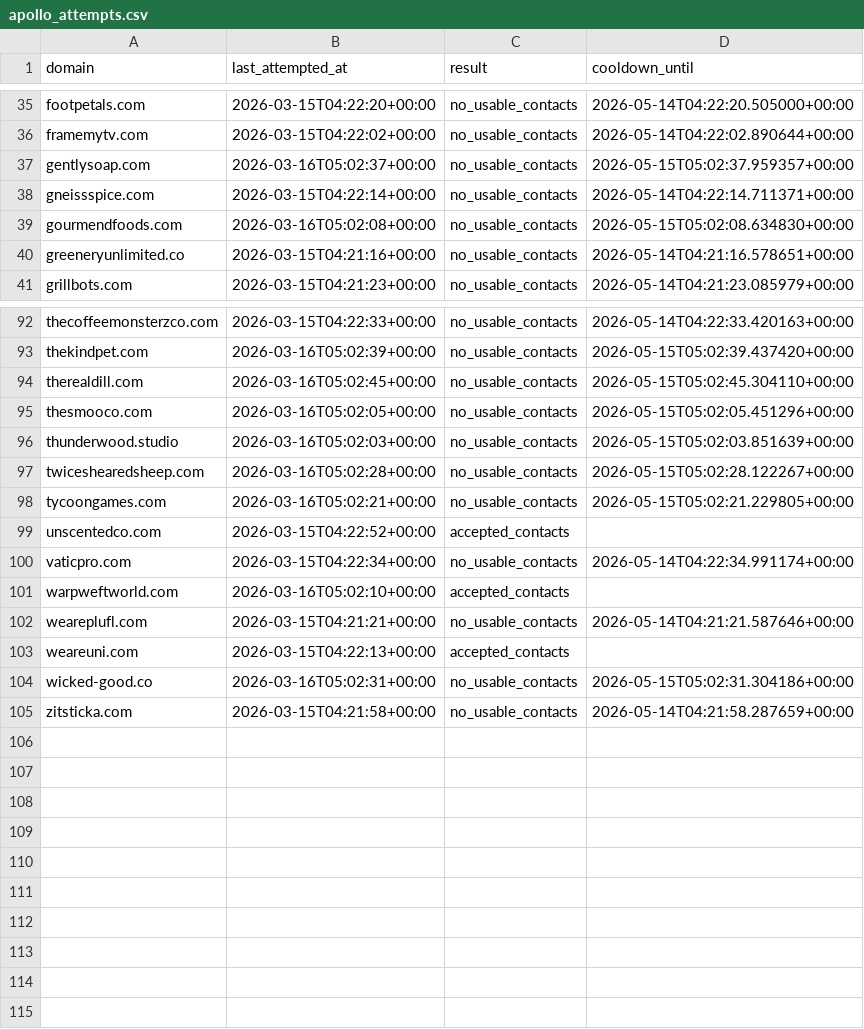
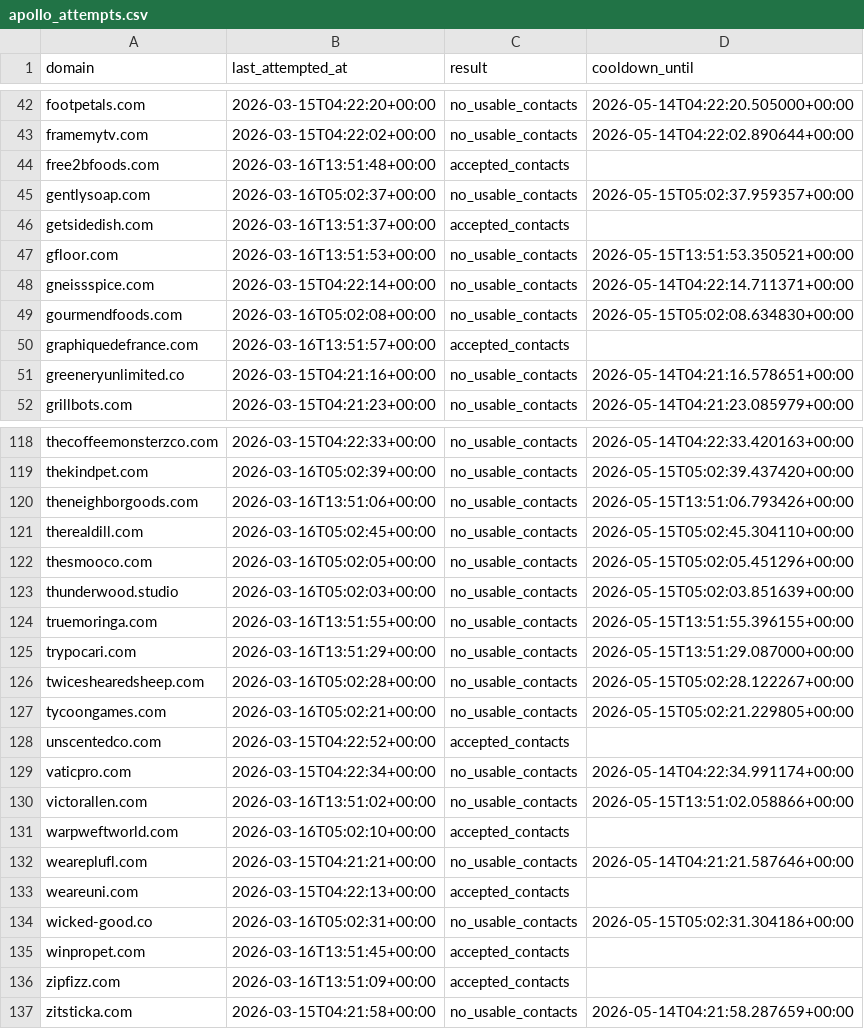
Before and after one commit to david-anata/Lead-scraper, a CSV file: state/apollo_attempts.csv, drawn as a sheet; only a part is shown, gaps mark what is left out; the diff covers the shown part only.

```diff
--- a/state/apollo_attempts.csv
+++ b/state/apollo_attempts.csv
@@ -36,5 +43,9 @@ footpetals.com,2026-03-15T04:22:20+00:00,no_usable_contacts,2026-05-14T04:22:20.
 framemytv.com,2026-03-15T04:22:02+00:00,no_usable_contacts,2026-05-14T04:22:02.890644+00:00
+free2bfoods.com,2026-03-16T13:51:48+00:00,accepted_contacts,
 gentlysoap.com,2026-03-16T05:02:37+00:00,no_usable_contacts,2026-05-15T05:02:37.959357+00:00
+getsidedish.com,2026-03-16T13:51:37+00:00,accepted_contacts,
+gfloor.com,2026-03-16T13:51:53+00:00,no_usable_contacts,2026-05-15T13:51:53.350521+00:00
 gneissspice.com,2026-03-15T04:22:14+00:00,no_usable_contacts,2026-05-14T04:22:14.711371+00:00
 gourmendfoods.com,2026-03-16T05:02:08+00:00,no_usable_contacts,2026-05-15T05:02:08.634830+00:00
+graphiquedefrance.com,2026-03-16T13:51:57+00:00,accepted_contacts,
 greeneryunlimited.co,2026-03-15T04:21:16+00:00,no_usable_contacts,2026-05-14T04:21:16.578651+00:00
@@ -93,2 +119,3 @@ thecoffeemonsterzco.com,2026-03-15T04:22:33+00:00,no_usable_contacts,2026-05-14T
 thekindpet.com,2026-03-16T05:02:39+00:00,no_usable_contacts,2026-05-15T05:02:39.437420+00:00
+theneighborgoods.com,2026-03-16T13:51:06+00:00,no_usable_contacts,2026-05-15T13:51:06.793426+00:00
 therealdill.com,2026-03-16T05:02:45+00:00,no_usable_contacts,2026-05-15T05:02:45.304110+00:00
@@ -96,2 +123,4 @@ thesmooco.com,2026-03-16T05:02:05+00:00,no_usable_contacts,2026-05-15T05:02:05.4
 thunderwood.studio,2026-03-16T05:02:03+00:00,no_usable_contacts,2026-05-15T05:02:03.851639+00:00
+truemoringa.com,2026-03-16T13:51:55+00:00,no_usable_contacts,2026-05-15T13:51:55.396155+00:00
+trypocari.com,2026-03-16T13:51:29+00:00,no_usable_contacts,2026-05-15T13:51:29.087000+00:00
 twiceshearedsheep.com,2026-03-16T05:02:28+00:00,no_usable_contacts,2026-05-15T05:02:28.122267+00:00
@@ -100,2 +129,3 @@ unscentedco.com,2026-03-15T04:22:52+00:00,accepted_contacts,
 vaticpro.com,2026-03-15T04:22:34+00:00,no_usable_contacts,2026-05-14T04:22:34.991174+00:00
+victorallen.com,2026-03-16T13:51:02+00:00,no_usable_contacts,2026-05-15T13:51:02.058866+00:00
 warpweftworld.com,2026-03-16T05:02:10+00:00,accepted_contacts,
@@ -104,2 +134,4 @@ weareuni.com,2026-03-15T04:22:13+00:00,accepted_contacts,
 wicked-good.co,2026-03-16T05:02:31+00:00,no_usable_contacts,2026-05-15T05:02:31.304186+00:00
+winpropet.com,2026-03-16T13:51:45+00:00,accepted_contacts,
+zipfizz.com,2026-03-16T13:51:09+00:00,accepted_contacts,
 zitsticka.com,2026-03-15T04:21:58+00:00,no_usable_contacts,2026-05-14T04:21:58.287659+00:00
```
Also changed, not shown: 22 added rows elsewhere in this file.
